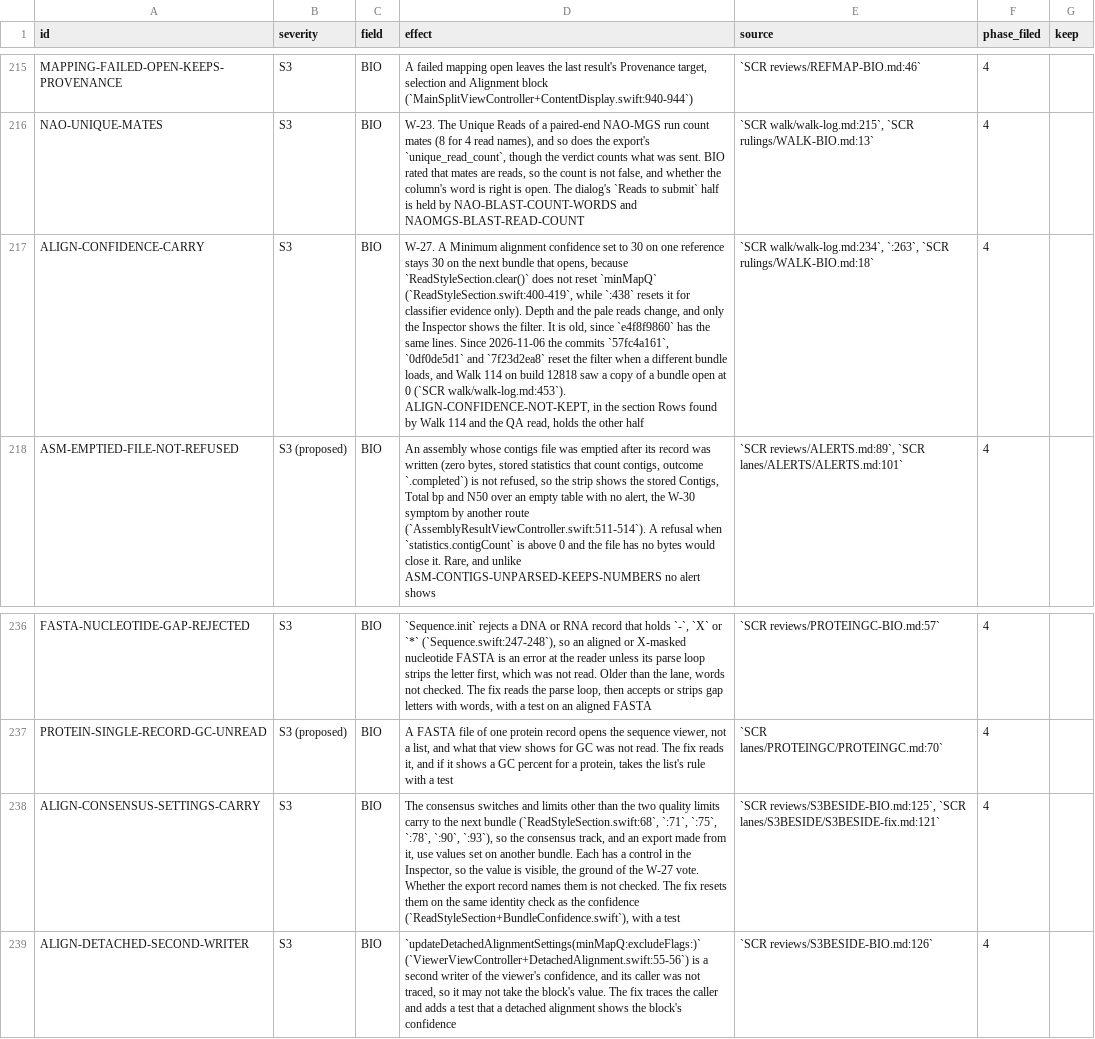
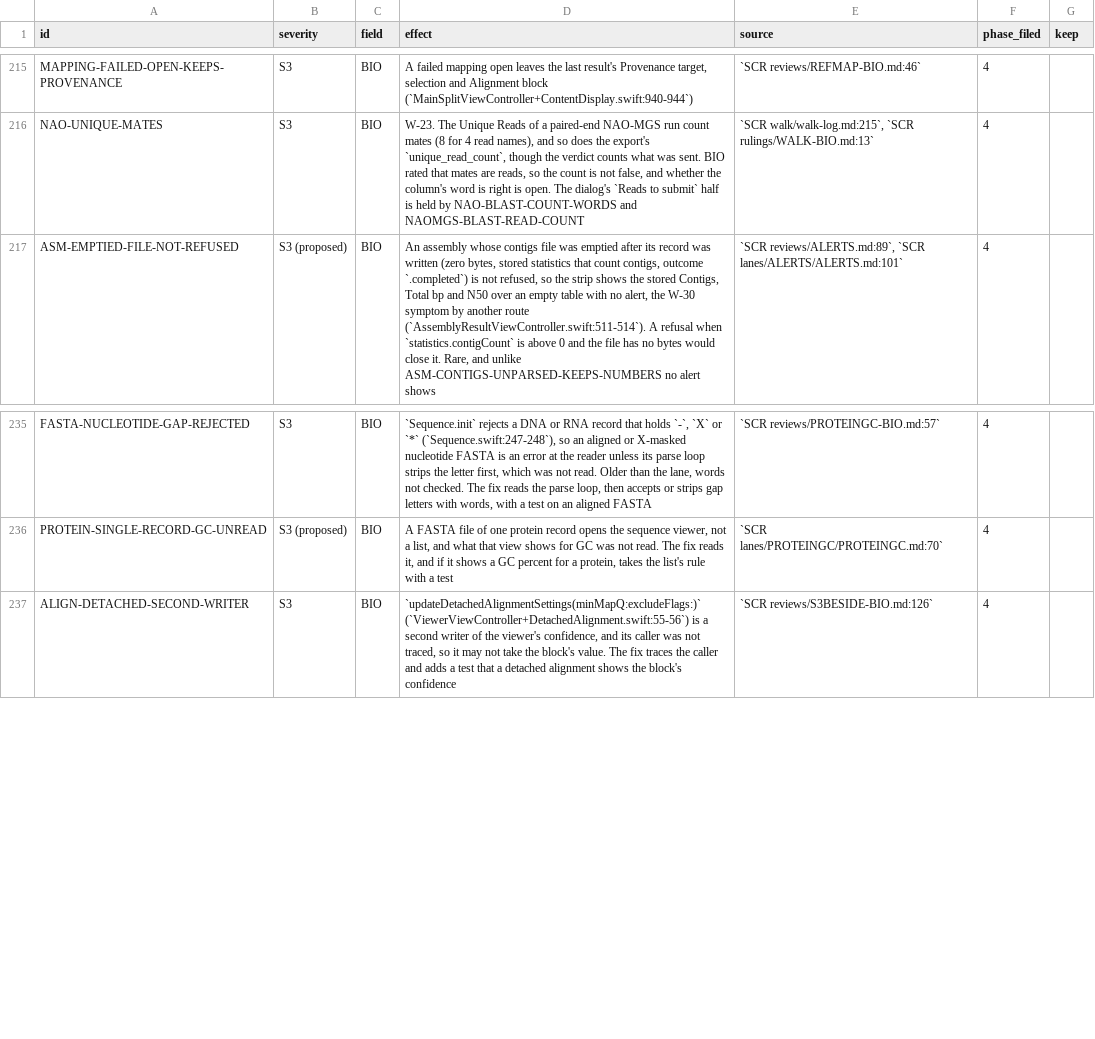
Before and after one commit to dhoconno/lungfish-genome-explorer, a TSV file: docs/plans/backlog-later.tsv, drawn as a sheet; only a part is shown, gaps mark what is left out; the diff names each change by its address in the sheet, - before the commit and + after, or states it on an @@ line.

```diff
--- a/docs/plans/backlog-later.tsv
+++ b/docs/plans/backlog-later.tsv
-row 217: ALIGN-CONFIDENCE-CARRY | S3 | BIO | W-27. A Minimum alignment confidence set to 30 on one reference stays 30 on the next bundle that opens, because `ReadStyleSection.clear()` does not reset `minMapQ` (`ReadStyleSection.swift:400-419`, while `:438` resets it for classifier evidence only). Depth and the pale reads change, and only the Inspector shows the filter. It is old, since `e4f8f9860` has the same lines. Since 2026-11-06 the commits `57fc4a161`, `0df0de5d1` and `7f23d2ea8` reset the filter when a different bundle loads, and Walk 114 on build 12818 saw a copy of a bundle open at 0 (`SCR walk/walk-log.md:453`). ALIGN-CONFIDENCE-NOT-KEPT, in the section Rows found by Walk 114 and the QA read, holds the other half | `SCR walk/walk-log.md:234`, `:263`, `SCR rulings/WALK-BIO.md:18` | 4
-row 238: ALIGN-CONSENSUS-SETTINGS-CARRY | S3 | BIO | The consensus switches and limits other than the two quality limits carry to the next bundle (`ReadStyleSection.swift:68`, `:71`, `:75`, `:78`, `:90`, `:93`), so the consensus track, and an export made from it, use values set on another bundle. Each has a control in the Inspector, so the value is visible, the ground of the W-27 vote. Whether the export record names them is not checked. The fix resets them on the same identity check as the confidence (`ReadStyleSection+BundleConfidence.swift`), with a test | `SCR reviews/S3BESIDE-BIO.md:125`, `SCR lanes/S3BESIDE/S3BESIDE-fix.md:121` | 4
```
Also changed, not shown: 1 other file.
